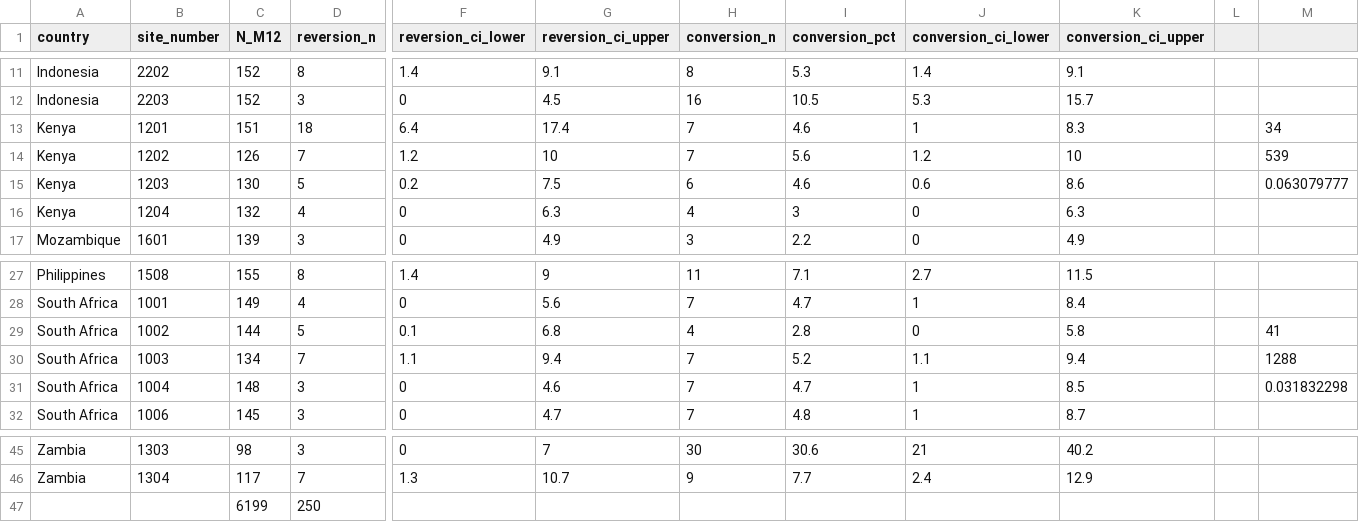
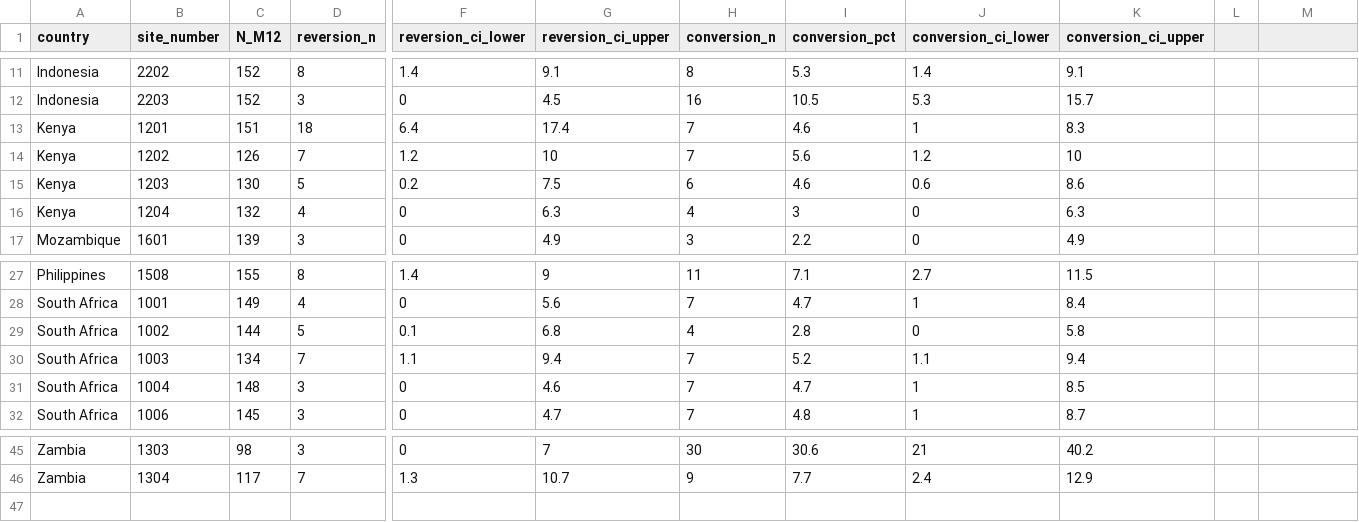
Before and after one commit to skissler/tb_vax_trials, a CSV file: data/Dagnew_2026_IGRA_reversion_conversion_table_s6.csv, drawn as a sheet; only a part is shown, gaps mark what is left out; rows hold the shown columns only; the diff names each change by its address in the sheet, - before the commit and + after, or states it on an @@ line.

Commit message:
Recalculating Dagnew reversion data to estimate rate of reversion once infected

```diff
--- a/data/Dagnew_2026_IGRA_reversion_conversion_table_s6.csv
+++ b/data/Dagnew_2026_IGRA_reversion_conversion_table_s6.csv
-M13: 34
+M13: (empty)
-M14: 539
+M14: (empty)
-M15: 0.063079777
+M15: (empty)
-M29: 41
+M29: (empty)
-M30: 1288
+M30: (empty)
-M31: 0.031832298
+M31: (empty)
-row 47:  |  | 6199 | 250
```
Also changed, not shown: 3 other files.
